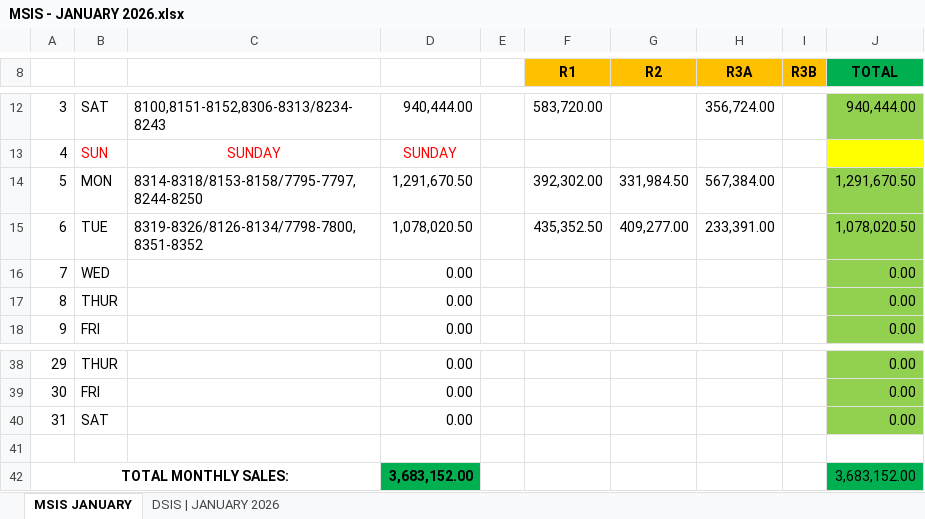
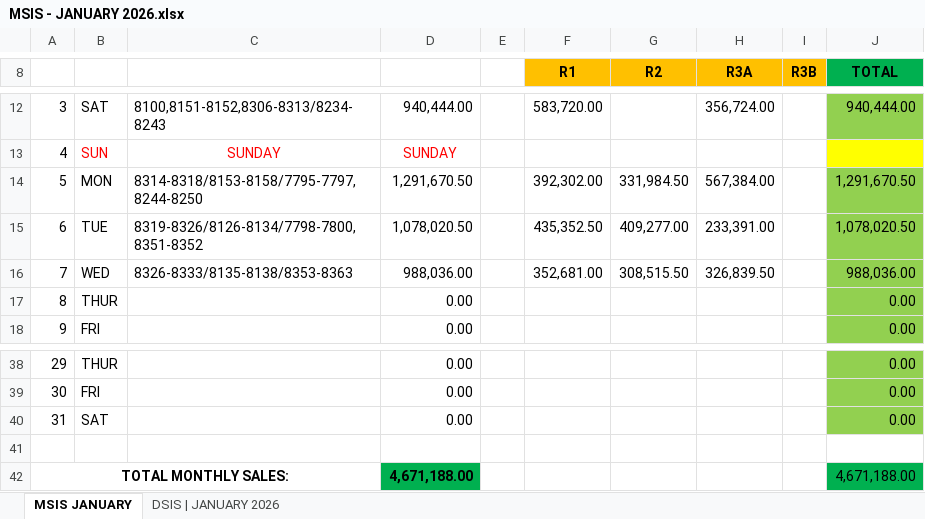
Before and after one commit to fliqlo/GBDS, an Excel workbook: GBDS JANUARY FILES 2026/MSIS - JANUARY 2026.xlsx, sheet MSIS JANUARY, drawn as a sheet; only a part is shown, gaps mark what is left out; values as stored, in another font and other column widths than the file's, no borders; the diff names each change by its address in the sheet, - before the commit and + after, or states it on an @@ line.

Commit message:
GBDS JANUARY FILES 2026 | fliqlo@GBDS

```diff
--- a/GBDS JANUARY FILES 2026/MSIS - JANUARY 2026.xlsx (sheet MSIS JANUARY)
+++ b/GBDS JANUARY FILES 2026/MSIS - JANUARY 2026.xlsx (sheet MSIS JANUARY)
-C16: (empty)
+C16: 8326-8333/8135-8138/8353-8363
-D16: 0.00
+D16: 988,036.00
-F16 (R1): (empty)
+F16 (R1): 352,681.00
-G16 (R2): (empty)
+G16 (R2): 308,515.50
-H16 (R3A): (empty)
+H16 (R3A): 326,839.50
-J16 (TOTAL): 0.00
+J16 (TOTAL): 988,036.00
-D42: 3,683,152.00
+D42: 4,671,188.00
-J42 (TOTAL): 3,683,152.00
+J42 (TOTAL): 4,671,188.00
```
Also changed, not shown: sheet DSIS | JANUARY 2026, GBDS JANUARY FILES 2026/CSR MONTH OF JANUARY 2026.xlsx, GBDS JANUARY FILES 2026/SCRR CALCULATOR - JANUARY 2026.xlsx, 1 other file.
